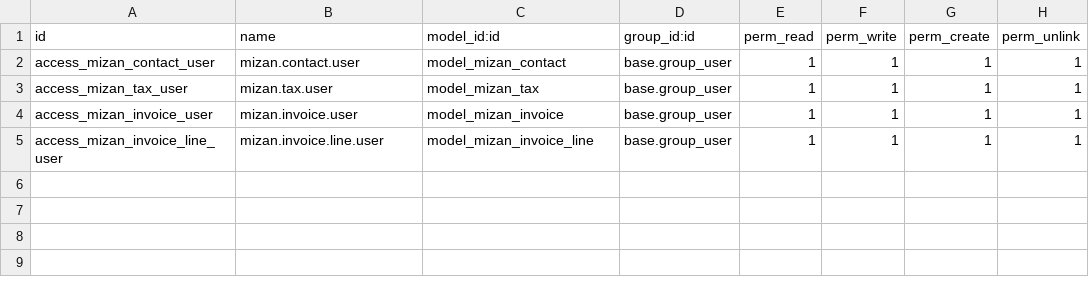
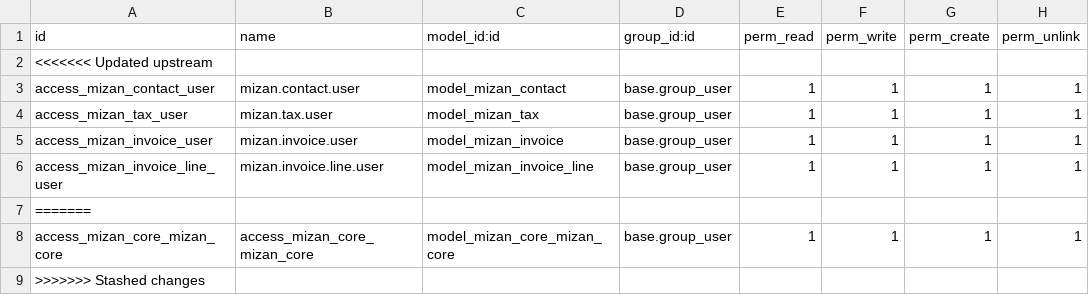
Before and after one commit to procount157-commits/mizan-erp, a CSV file: custom_addons/mizan_core/security/ir.model.access.csv, drawn as a sheet; the diff names each change by its address in the sheet, - before the commit and + after, or states it on an @@ line.

```diff
--- a/custom_addons/mizan_core/security/ir.model.access.csv
+++ b/custom_addons/mizan_core/security/ir.model.access.csv
+row 2: <<<<<<< Updated upstream
+row 7: =======
+row 8: access_mizan_core_mizan_core | access_mizan_core_mizan_core | model_mizan_core_mizan_core | base.group_user | 1 | 1 | 1 | 1
+row 9: >>>>>>> Stashed changes
```
Also changed, not shown: 5 other files.
